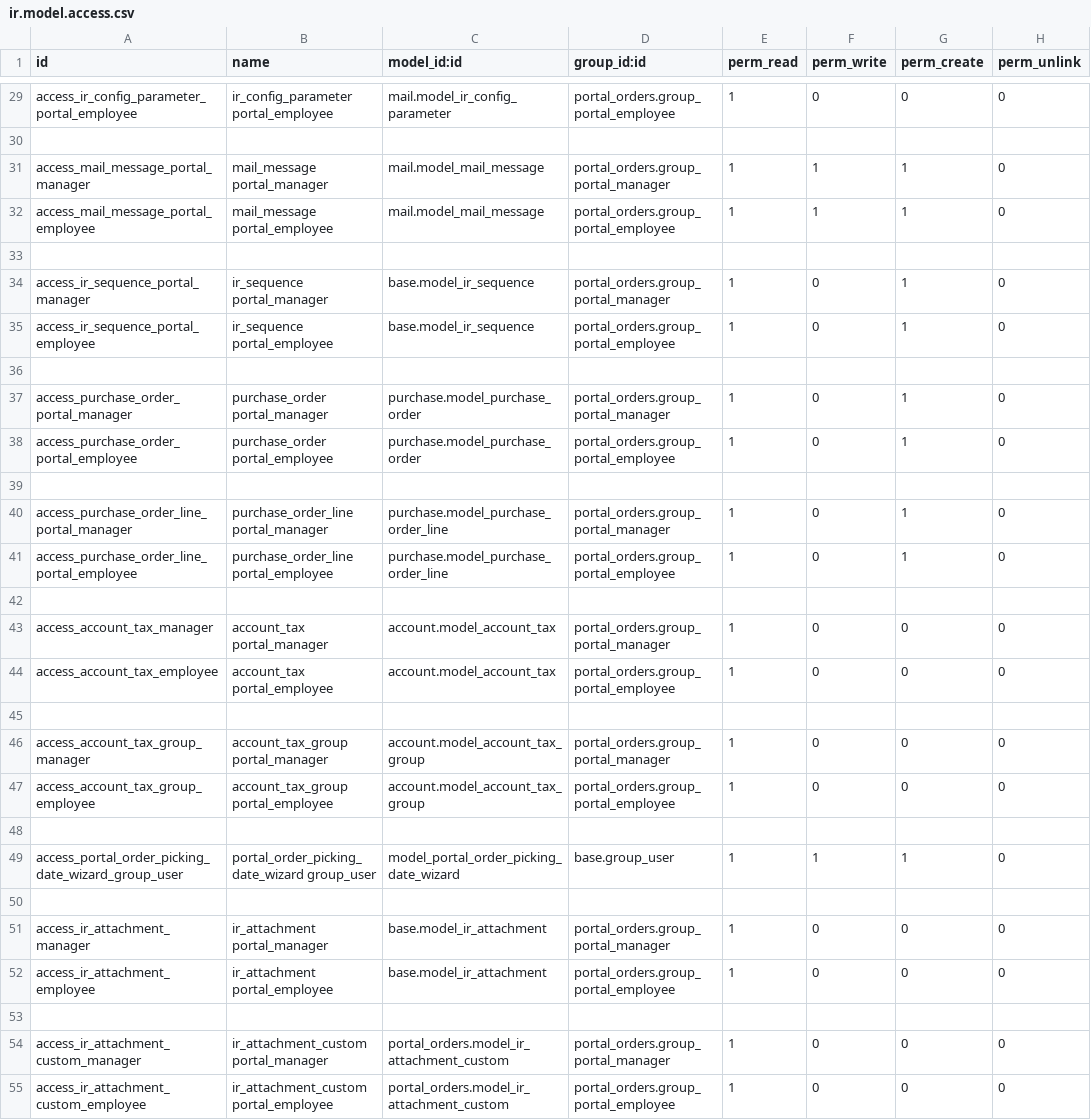
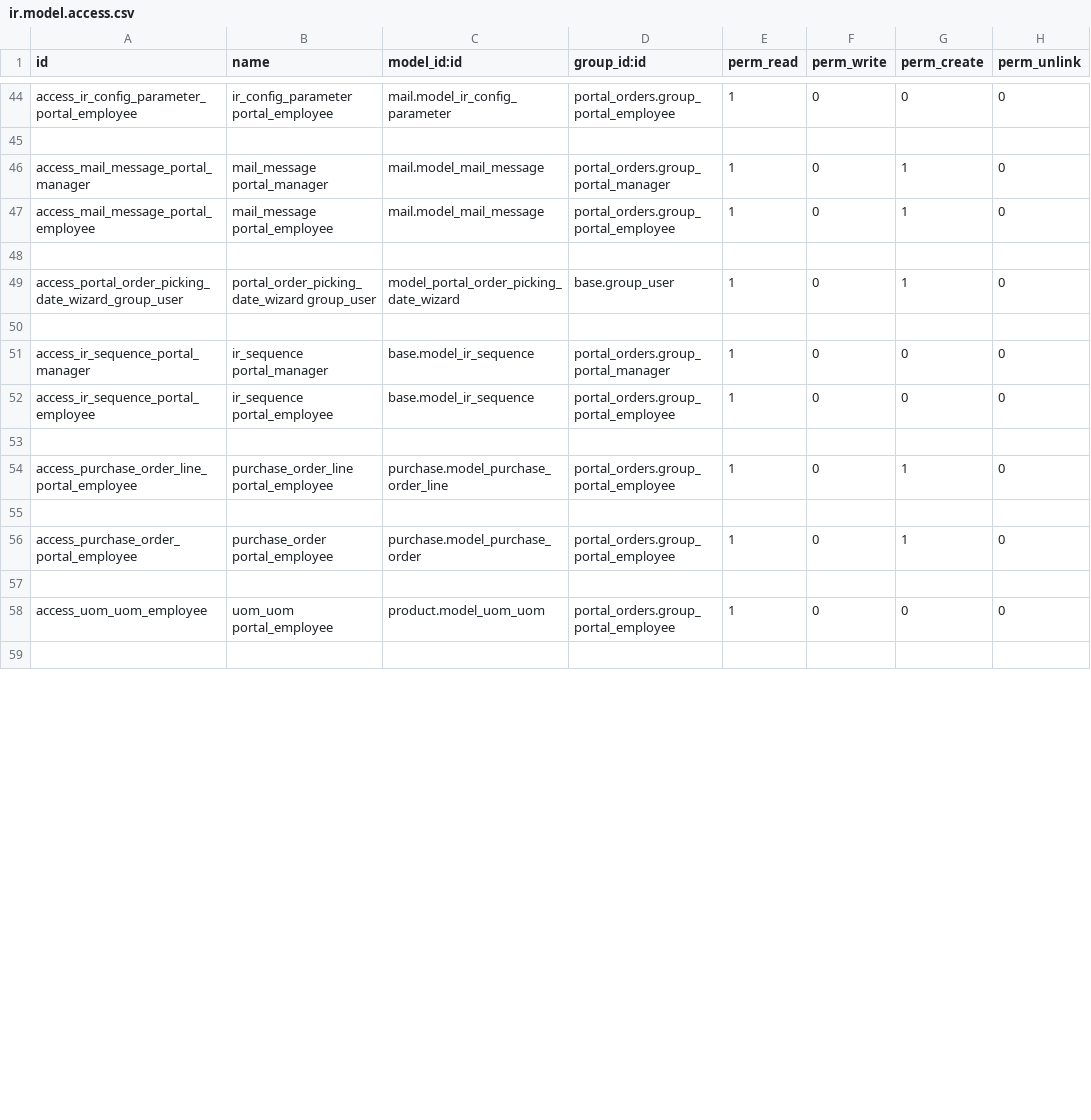
Before and after one commit to fshahy/portal_orders, a CSV file: custom_addons/portal_orders/security/ir.model.access.csv, drawn as a sheet; only a part is shown, gaps mark what is left out; the diff covers the shown part only.

Commit message:
review model access

```diff
--- a/custom_addons/portal_orders/security/ir.model.access.csv
+++ b/custom_addons/portal_orders/security/ir.model.access.csv
@@ -30,26 +45,15 @@ id,name,model_id:id,group_id:id,perm_read,perm_write,perm_create,perm_unlink
 
-"access_mail_message_portal_manager","mail_message portal_manager","mail.model_mail_message","portal_orders.group_portal_manager",1,1,1,0
-"access_mail_message_portal_employee","mail_message portal_employee","mail.model_mail_message","portal_orders.group_portal_employee",1,1,1,0
+"access_mail_message_portal_manager","mail_message portal_manager","mail.model_mail_message","portal_orders.group_portal_manager",1,0,1,0
+"access_mail_message_portal_employee","mail_message portal_employee","mail.model_mail_message","portal_orders.group_portal_employee",1,0,1,0
 
-"access_ir_sequence_portal_manager","ir_sequence portal_manager","base.model_ir_sequence","portal_orders.group_portal_manager",1,0,1,0
-"access_ir_sequence_portal_employee","ir_sequence portal_employee","base.model_ir_sequence","portal_orders.group_portal_employee",1,0,1,0
+"access_portal_order_picking_date_wizard_group_user","portal_order_picking_date_wizard group_user","model_portal_order_picking_date_wizard","base.group_user",1,0,1,0
 
-"access_purchase_order_portal_manager","purchase_order portal_manager","purchase.model_purchase_order","portal_orders.group_portal_manager",1,0,1,0
+"access_ir_sequence_portal_manager","ir_sequence portal_manager","base.model_ir_sequence","portal_orders.group_portal_manager",1,0,0,0
+"access_ir_sequence_portal_employee","ir_sequence portal_employee","base.model_ir_sequence","portal_orders.group_portal_employee",1,0,0,0
+
+"access_purchase_order_line_portal_employee","purchase_order_line portal_employee","purchase.model_purchase_order_line","portal_orders.group_portal_employee",1,0,1,0
+
 "access_purchase_order_portal_employee","purchase_order portal_employee","purchase.model_purchase_order","portal_orders.group_portal_employee",1,0,1,0
 
-"access_purchase_order_line_portal_manager","purchase_order_line portal_manager","purchase.model_purchase_order_line","portal_orders.group_portal_manager",1,0,1,0
-"access_purchase_order_line_portal_employee","purchase_order_line portal_employee","purchase.model_purchase_order_line","portal_orders.group_portal_employee",1,0,1,0
+"access_uom_uom_employee","uom_uom portal_employee","product.model_uom_uom","portal_orders.group_portal_employee",1,0,0,0
 
-"access_account_tax_manager","account_tax portal_manager","account.model_account_tax","portal_orders.group_portal_manager",1,0,0,0
-"access_account_tax_employee","account_tax portal_employee","account.model_account_tax","portal_orders.group_portal_employee",1,0,0,0
-
-"access_account_tax_group_manager","account_tax_group portal_manager","account.model_account_tax_group","portal_orders.group_portal_manager",1,0,0,0
-"access_account_tax_group_employee","account_tax_group portal_employee","account.model_account_tax_group","portal_orders.group_portal_employee",1,0,0,0
-
-"access_portal_order_picking_date_wizard_group_user","portal_order_picking_date_wizard group_user","model_portal_order_picking_date_wizard","base.group_user",1,1,1,0
-
-"access_ir_attachment_manager","ir_attachment portal_manager","base.model_ir_attachment","portal_orders.group_portal_manager",1,0,0,0
-"access_ir_attachment_employee","ir_attachment portal_employee","base.model_ir_attachment","portal_orders.group_portal_employee",1,0,0,0
-
-"access_ir_attachment_custom_manager","ir_attachment_custom portal_manager","portal_orders.model_ir_attachment_custom","portal_orders.group_portal_manager",1,0,0,0
-"access_ir_attachment_custom_employee","ir_attachment_custom portal_employee","portal_orders.model_ir_attachment_custom","portal_orders.group_portal_employee",1,0,0,0
```
Also changed, not shown: 9 added rows, 7 removed rows, 4 moved rows and 15 edited cells elsewhere in this file.
